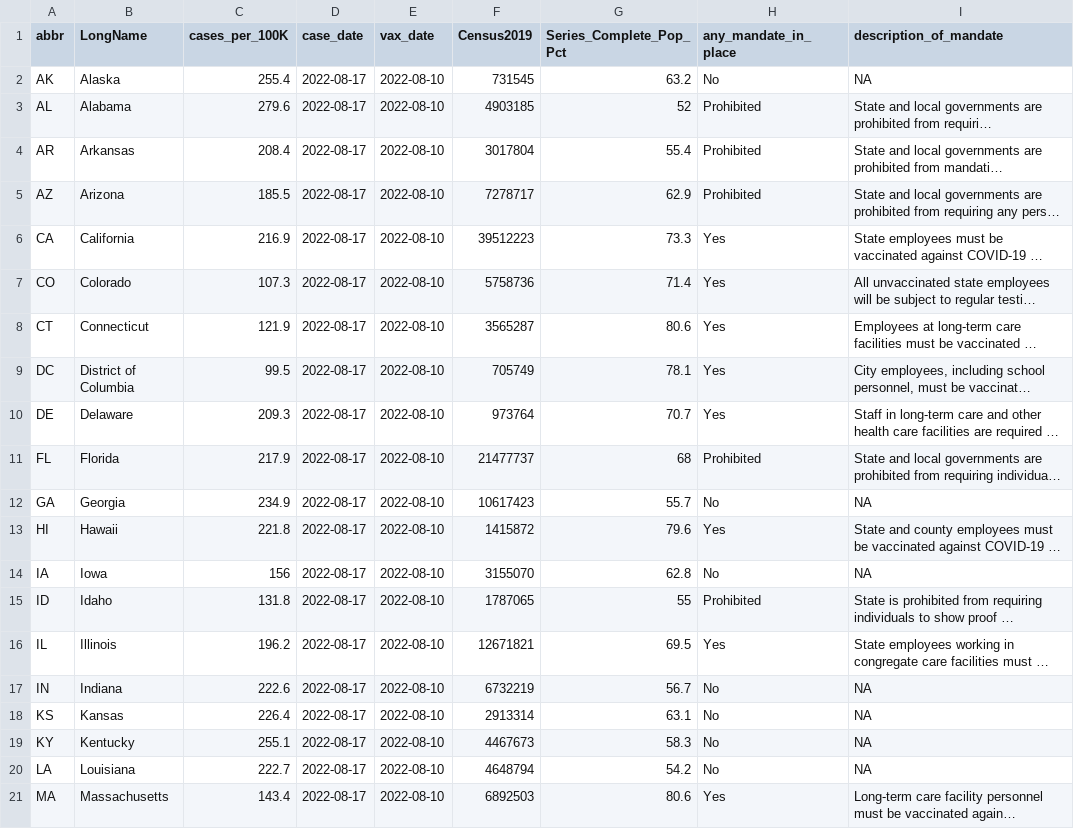
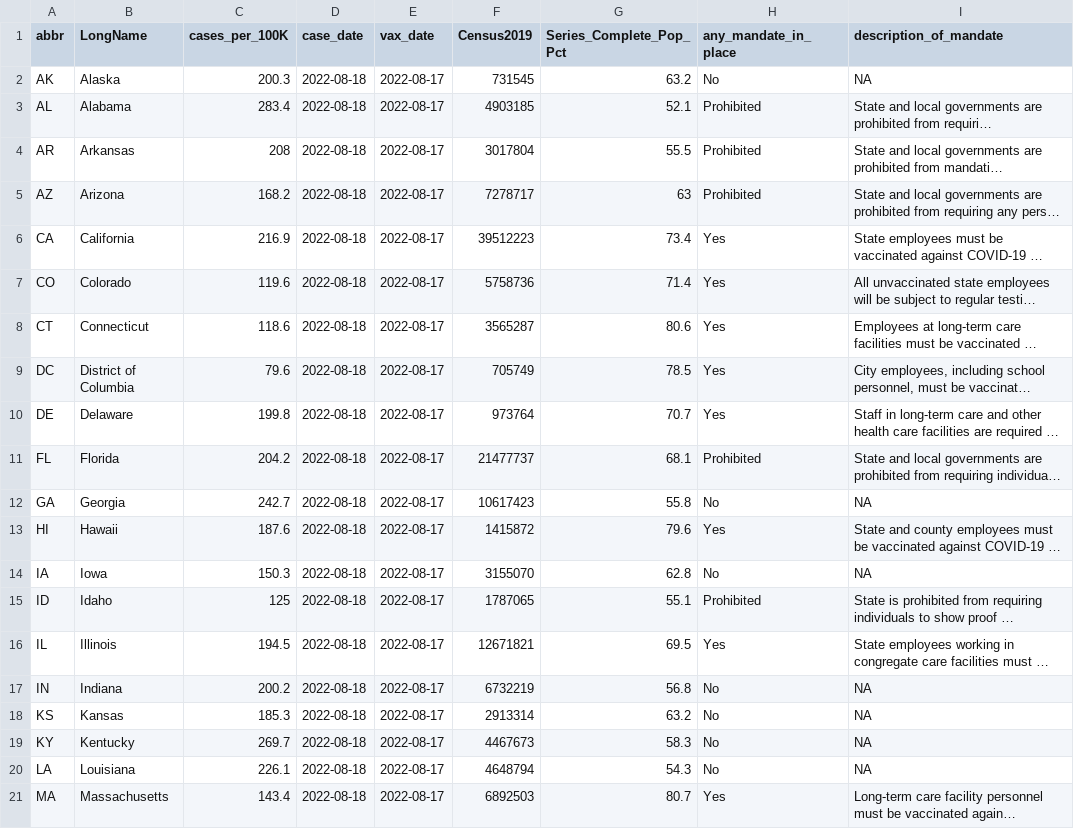
Before and after one commit to Dotdash-Data-Journalism/2021_2022_VWH_covid_vax_travel_maps, a CSV file: visualizations/cdcFull.csv, drawn as a sheet; only a part is shown; long unchanged cells end in …; the diff covers the shown part only; the diff names each change by its address in the sheet, - before the commit and + after, or states it on an @@ line.

```diff
--- a/visualizations/cdcFull.csv
+++ b/visualizations/cdcFull.csv
-C2 (cases_per_100K): 255.4
+C2 (cases_per_100K): 200.3
-D2:D21 (case_date): 2022-08-17
+D2:D21 (case_date): 2022-08-18
-E2:E21 (vax_date): 2022-08-10
+E2:E21 (vax_date): 2022-08-17
-C3 (cases_per_100K): 279.6
+C3 (cases_per_100K): 283.4
-G3 (Series_Complete_Pop_Pct): 52
+G3 (Series_Complete_Pop_Pct): 52.1
-C4 (cases_per_100K): 208.4
+C4 (cases_per_100K): 208
-G4 (Series_Complete_Pop_Pct): 55.4
+G4 (Series_Complete_Pop_Pct): 55.5
-C5 (cases_per_100K): 185.5
+C5 (cases_per_100K): 168.2
-G5 (Series_Complete_Pop_Pct): 62.9
+G5 (Series_Complete_Pop_Pct): 63
-G6 (Series_Complete_Pop_Pct): 73.3
+G6 (Series_Complete_Pop_Pct): 73.4
-C7 (cases_per_100K): 107.3
+C7 (cases_per_100K): 119.6
-C8 (cases_per_100K): 121.9
+C8 (cases_per_100K): 118.6
-C9 (cases_per_100K): 99.5
+C9 (cases_per_100K): 79.6
-G9 (Series_Complete_Pop_Pct): 78.1
+G9 (Series_Complete_Pop_Pct): 78.5
-C10 (cases_per_100K): 209.3
+C10 (cases_per_100K): 199.8
-C11 (cases_per_100K): 217.9
+C11 (cases_per_100K): 204.2
-G11 (Series_Complete_Pop_Pct): 68
+G11 (Series_Complete_Pop_Pct): 68.1
-C12 (cases_per_100K): 234.9
+C12 (cases_per_100K): 242.7
-G12 (Series_Complete_Pop_Pct): 55.7
+G12 (Series_Complete_Pop_Pct): 55.8
-C13 (cases_per_100K): 221.8
+C13 (cases_per_100K): 187.6
-C14 (cases_per_100K): 156
+C14 (cases_per_100K): 150.3
-C15 (cases_per_100K): 131.8
+C15 (cases_per_100K): 125
-G15 (Series_Complete_Pop_Pct): 55
+G15 (Series_Complete_Pop_Pct): 55.1
-C16 (cases_per_100K): 196.2
+C16 (cases_per_100K): 194.5
-C17 (cases_per_100K): 222.6
+C17 (cases_per_100K): 200.2
-G17 (Series_Complete_Pop_Pct): 56.7
+G17 (Series_Complete_Pop_Pct): 56.8
-C18 (cases_per_100K): 226.4
+C18 (cases_per_100K): 185.3
-G18 (Series_Complete_Pop_Pct): 63.1
+G18 (Series_Complete_Pop_Pct): 63.2
-C19 (cases_per_100K): 255.1
+C19 (cases_per_100K): 269.7
-C20 (cases_per_100K): 222.7
+C20 (cases_per_100K): 226.1
-G20 (Series_Complete_Pop_Pct): 54.2
+G20 (Series_Complete_Pop_Pct): 54.3
-G21 (Series_Complete_Pop_Pct): 80.6
+G21 (Series_Complete_Pop_Pct): 80.7
```
Also changed, not shown: 107 edited cells elsewhere in this file.
